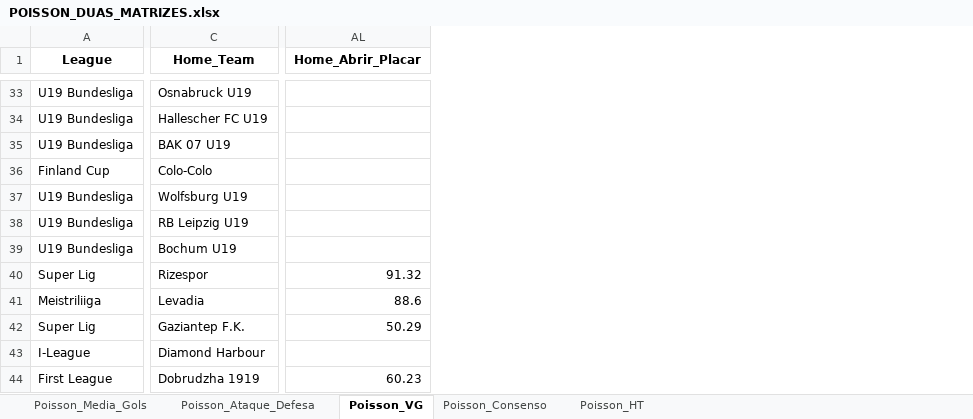
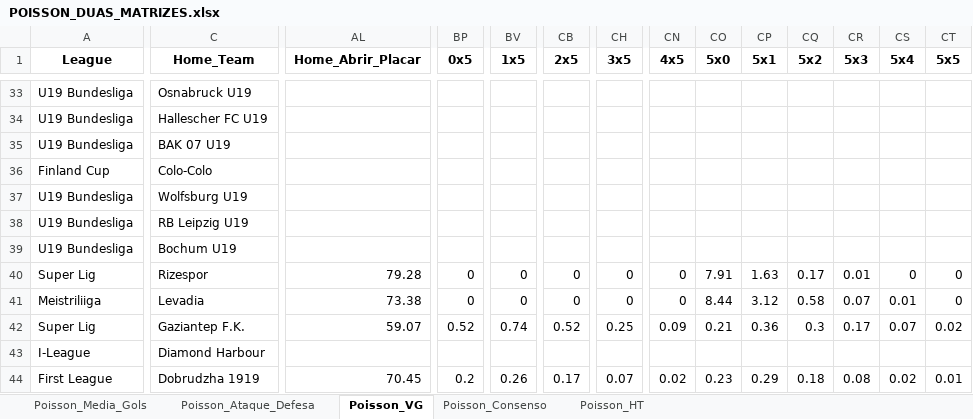
Before and after one commit to AndersonSS91-DEV/Skynet-V18, an Excel workbook: data/POISSON_DUAS_MATRIZES.xlsx, sheet Poisson_VG, drawn as a sheet; only a part is shown, gaps mark what is left out; values as stored, in another font and other column widths than the file's, no borders; the diff covers the shown part only; the diff names each change by its address in the sheet, - before the commit and + after, or states it on an @@ line.

Commit message:
Update POISSON_DUAS_MATRIZES.xlsx

```diff
--- a/data/POISSON_DUAS_MATRIZES.xlsx (sheet Poisson_VG)
+++ b/data/POISSON_DUAS_MATRIZES.xlsx (sheet Poisson_VG)
+column BP (0x5), rows 40-44: 0 | 0 | 0.52 |  | 0.2
+column BV (1x5), rows 40-44: 0 | 0 | 0.74 |  | 0.26
+column CB (2x5), rows 40-44: 0 | 0 | 0.52 |  | 0.17
+column CH (3x5), rows 40-44: 0 | 0 | 0.25 |  | 0.07
+column CN (4x5), rows 40-44: 0 | 0 | 0.09 |  | 0.02
+column CO (5x0), rows 40-44: 7.91 | 8.44 | 0.21 |  | 0.23
+column CP (5x1), rows 40-44: 1.63 | 3.12 | 0.36 |  | 0.29
+column CQ (5x2), rows 40-44: 0.17 | 0.58 | 0.3 |  | 0.18
+column CR (5x3), rows 40-44: 0.01 | 0.07 | 0.17 |  | 0.08
+column CS (5x4), rows 40-44: 0 | 0.01 | 0.07 |  | 0.02
+column CT (5x5), rows 40-44: 0 | 0 | 0.02 |  | 0.01
-AL40 (Home_Abrir_Placar): 91.32
+AL40 (Home_Abrir_Placar): 79.28
-AL41 (Home_Abrir_Placar): 88.6
+AL41 (Home_Abrir_Placar): 73.38
-AL42 (Home_Abrir_Placar): 50.29
+AL42 (Home_Abrir_Placar): 59.07
-AL44 (Home_Abrir_Placar): 60.23
+AL44 (Home_Abrir_Placar): 70.45
```
Also changed, not shown: 1609 edited cells and cell formats elsewhere in this sheet, sheet Poisson_Ataque_Defesa, sheet Poisson_Media_Gols, sheet Poisson_Consenso, sheet Poisson_HT.
